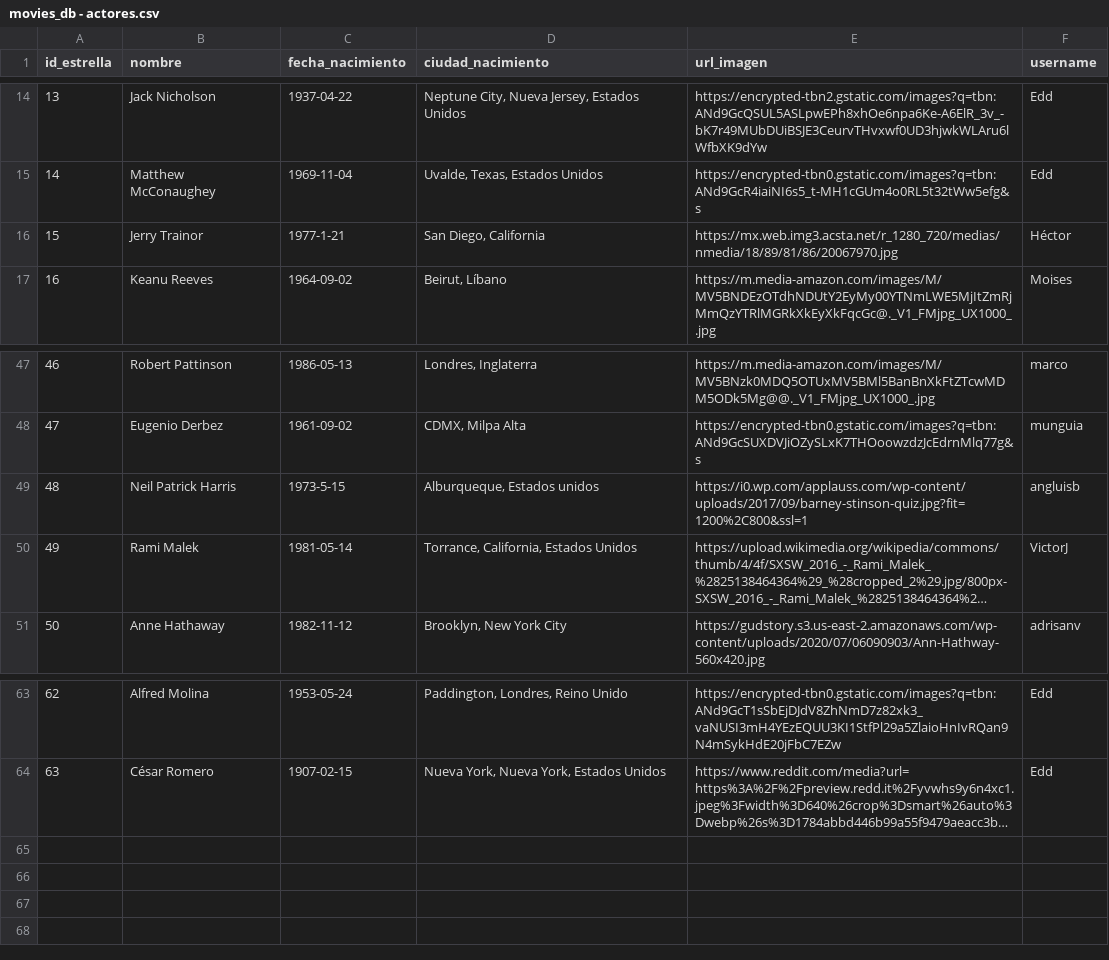
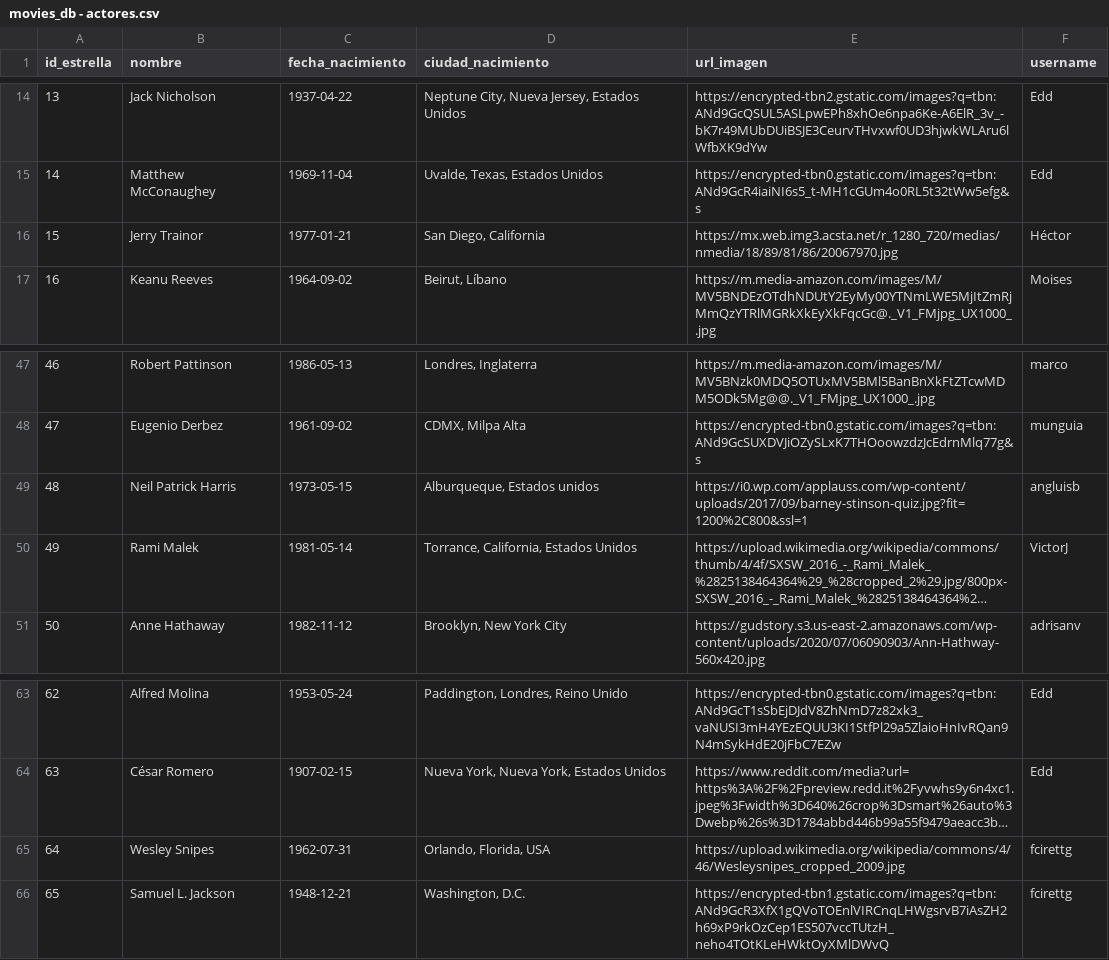
Before and after one commit to chxrry619/curso_python, a CSV file: movieDatabase/datos/movies_db - actores.csv, drawn as a sheet; only a part is shown, gaps mark what is left out; long unchanged cells end in …; the diff names each change by its address in the sheet, - before the commit and + after, or states it on an @@ line.

```diff
--- a/movieDatabase/datos/movies_db - actores.csv
+++ b/movieDatabase/datos/movies_db - actores.csv
-C16 (fecha_nacimiento): 1977-1-21
+C16 (fecha_nacimiento): 1977-01-21
-C49 (fecha_nacimiento): 1973-5-15
+C49 (fecha_nacimiento): 1973-05-15
+row 65: 64 | Wesley Snipes | 1962-07-31 | Orlando, Florida, USA | https://upload.wikimedia.org/wikipedia/commons/4/46/Wesleysnipes_cropped_2009.jpg | fcirettg
+row 66: 65 | Samuel L. Jackson | 1948-12-21 | Washington, D.C. | https://encrypted-tbn1.gstatic.com/images?q=tbn:ANd9GcR3XfX1gQVoTOEnlVIRCnqLHWgsrvB7iAsZH2h69xP9rkOzCep1ES507vccTUtzH_neho4TOtKLeHWktOyXMlDWvQ | fcirettg
```
Also changed, not shown: movieDB/datos/movies_db - actores.csv, movieDB/datos/movies_db - peliculas.csv, 16 other files.
